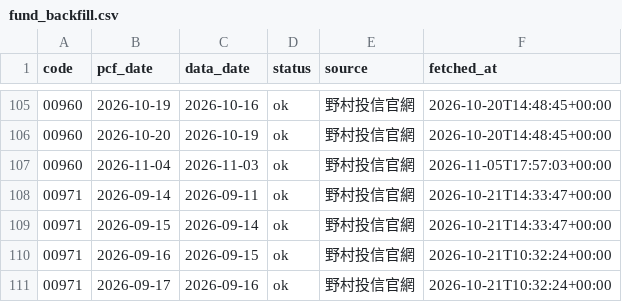
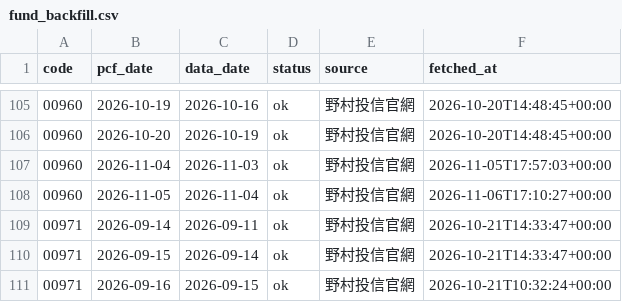
Before and after one commit to breezeflow-tw/breezeflow-data, a CSV file: data/history/fund_backfill.csv, drawn as a sheet; only a part is shown, gaps mark what is left out; the shorter side is filled out with more unchanged rows; the diff names each change by its address in the sheet, - before the commit and + after, or states it on an @@ line.

```diff
--- a/data/history/fund_backfill.csv
+++ b/data/history/fund_backfill.csv
+row 108: 00960 | 2026-11-05 | 2026-11-04 | ok | 野村投信官網 | 2026-11-06T17:10:27+00:00
```
Also changed, not shown: data/history/daily/2026-11-05.csv, data/history/dividend.csv, 20 other files.
